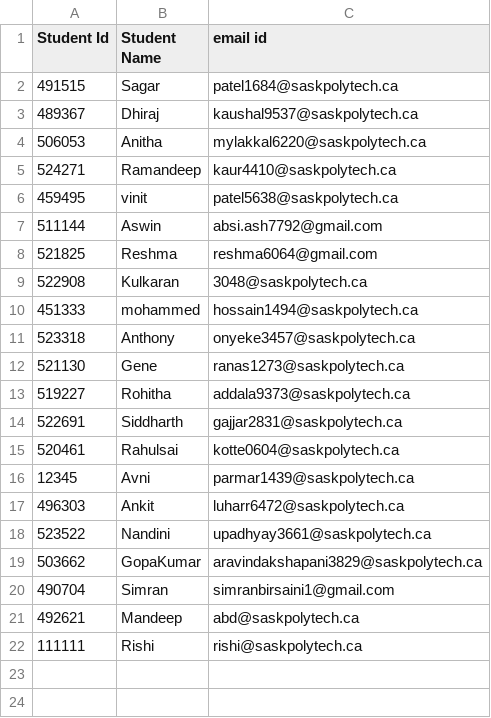
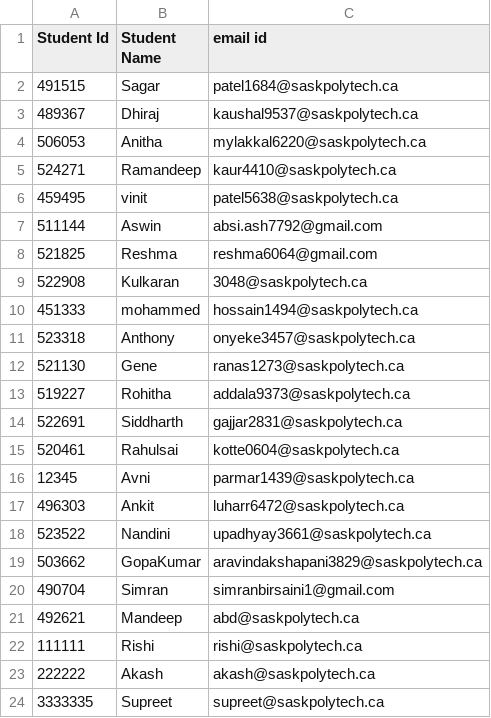
Before and after one commit to SimranbirKaur-000490704/Face-Recognition-Based-Attendance-System, a CSV file: form_data.csv, drawn as a sheet; the diff names each change by its address in the sheet, - before the commit and + after, or states it on an @@ line.

```diff
--- a/form_data.csv
+++ b/form_data.csv
+row 23: 222222 | Akash | akash@saskpolytech.ca
+row 24: 3333335 | Supreet | supreet@saskpolytech.ca
```
Also changed, not shown: attendence.csv, 26 other files.
